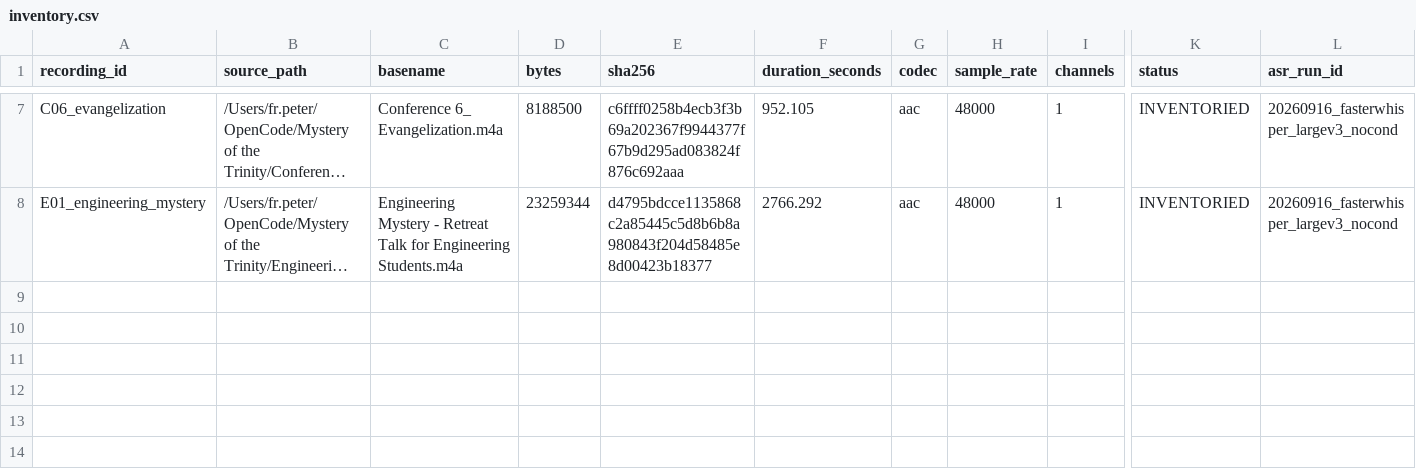
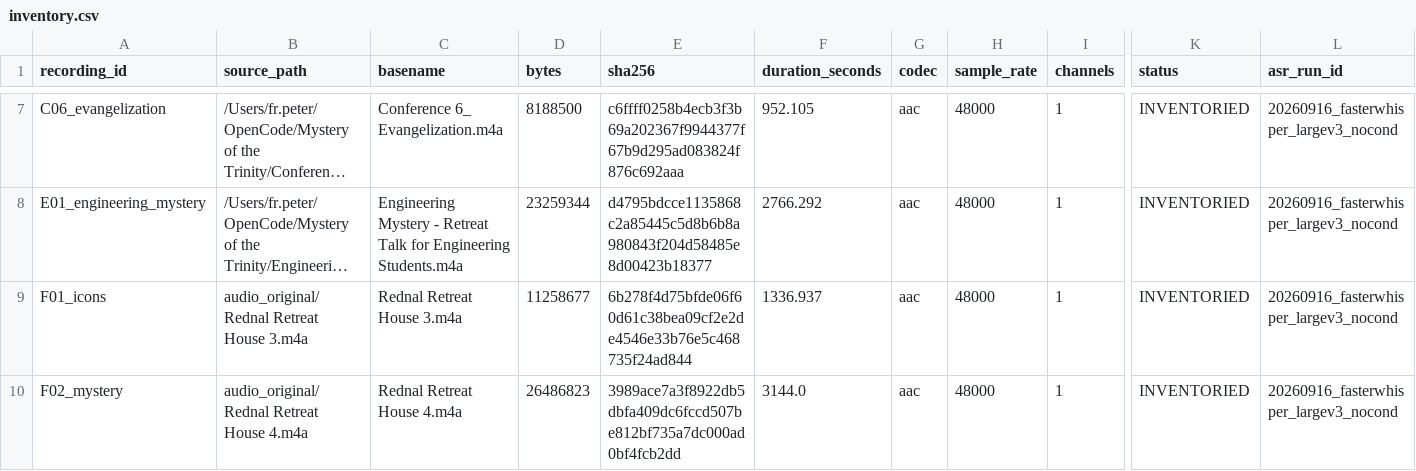
Before and after one commit to gruberpj/trinity, a CSV file: manifests/inventory.csv, drawn as a sheet; only a part is shown, gaps mark what is left out; long unchanged cells end in …; rows hold the shown columns only; the diff names each change by its address in the sheet, - before the commit and + after, or states it on an @@ line.

Commit message:
feat: EB Garamond PDF, final-version docx layout, Rednal assessment
- Rednal first-retreat recordings (F01/F02) transcribed (>=99.9%
  coverage) and compared vs the DOCX-based mine: NO substantial new
  material (verdict documented in work/review/rednal_mine_report.md);
  two audio-confirmed corrections applied to Ch2 ('a home of',
  'Father of mercies')
- PDF re-typeset in EB Garamond (OFL, downloaded to manuscript/fonts):
  88 pp, 18/18 checks, parity 0.998
- DOCX final-version layout: 4.25x6.875 pages, book margins, front
  matter (half-title -> note -> title -> blank -> live TOC field with
  page numbers), pageBreakBefore on all chapters, footer page
  numbers, bold headings confirmed
- Cover spine updated to 0.1982 in (88 pp)

```diff
--- a/manifests/inventory.csv
+++ b/manifests/inventory.csv
+row 9: F01_icons | audio_original/Rednal Retreat House 3.m4a | Rednal Retreat House 3.m4a | 11258677 | 6b278f4d75bfde06f60d61c38bea09cf2e2de4546e33b76e5c468735f24ad844 | 1336.937 | aac | 48000 | 1 | INVENTORIED | 20260916_fasterwhisper_largev3_nocond
+row 10: F02_mystery | audio_original/Rednal Retreat House 4.m4a | Rednal Retreat House 4.m4a | 26486823 | 3989ace7a3f8922db5dbfa409dc6fccd507be812bf735a7dc000ad0bf4fcb2dd | 3144.0 | aac | 48000 | 1 | INVENTORIED | 20260916_fasterwhisper_largev3_nocond
```
Also changed, not shown: 21 other files.
